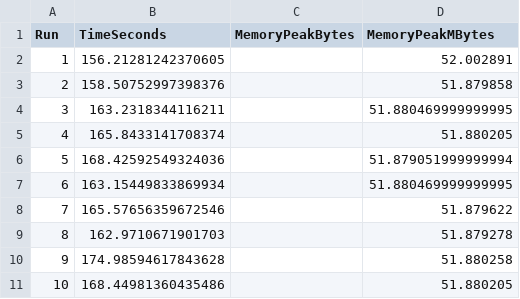
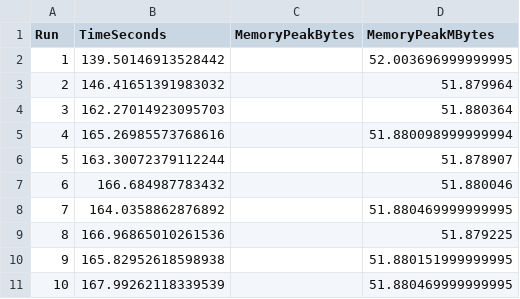
Before and after one commit to Dosclic98/dbn-sim-learning, a CSV file: results/parameter_learning_benchmark.csv, drawn as a sheet.

Commit message:
Updated results after seed fixing

```diff
--- a/results/parameter_learning_benchmark.csv
+++ b/results/parameter_learning_benchmark.csv
@@ -1,11 +1,11 @@
 Run,TimeSeconds,MemoryPeakBytes,MemoryPeakMBytes
-1,156.21281242370605,,52.002891
-2,158.50752997398376,,51.879858
-3,163.2318344116211,,51.880469999999995
-4,165.8433141708374,,51.880205
-5,168.42592549324036,,51.879051999999994
-6,163.15449833869934,,51.880469999999995
-7,165.57656359672546,,51.879622
-8,162.9710671901703,,51.879278
-9,174.98594617843628,,51.880258
-10,168.44981360435486,,51.880205
+1,139.50146913528442,,52.003696999999995
+2,146.41651391983032,,51.879964
+3,162.27014923095703,,51.880364
+4,165.26985573768616,,51.880098999999994
+5,163.30072379112244,,51.878907
+6,166.684987783432,,51.880046
+7,164.0358862876892,,51.880469999999995
+8,166.96865010261536,,51.879225
+9,165.82952618598938,,51.880151999999995
+10,167.99262118339539,,51.880469999999995
```
Also changed, not shown: results/benchmark_inference_times.csv, results/node_entropy_values.csv, 7 other files.
